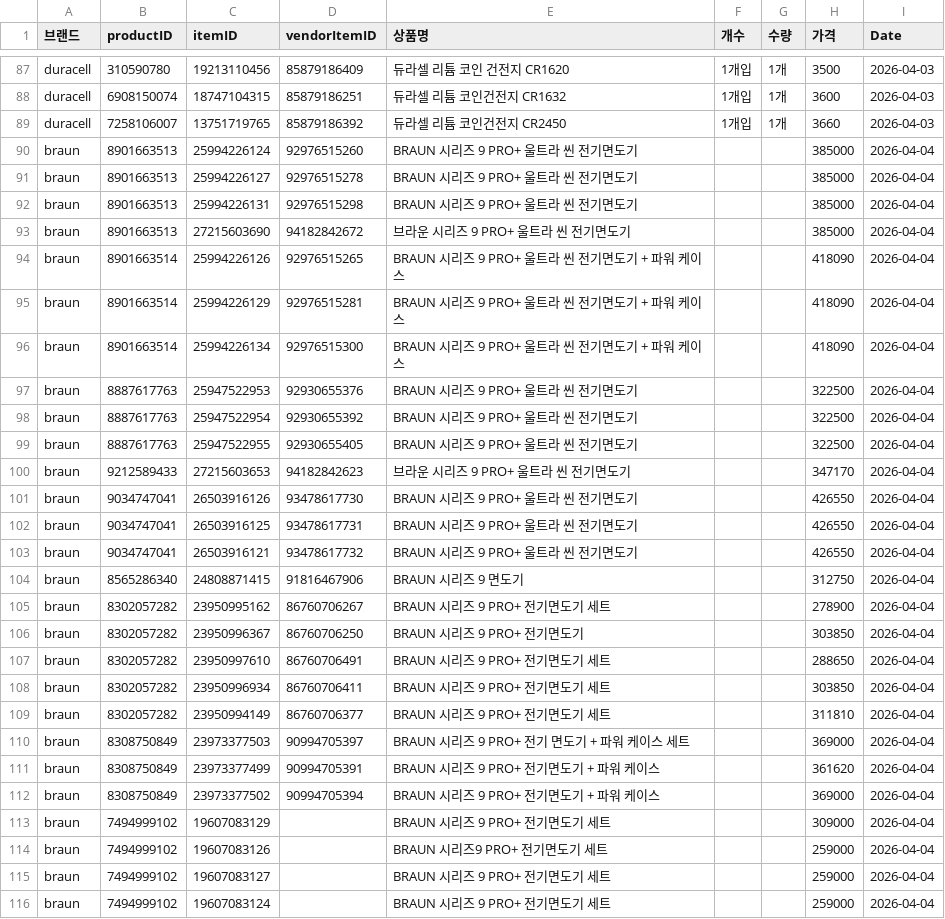
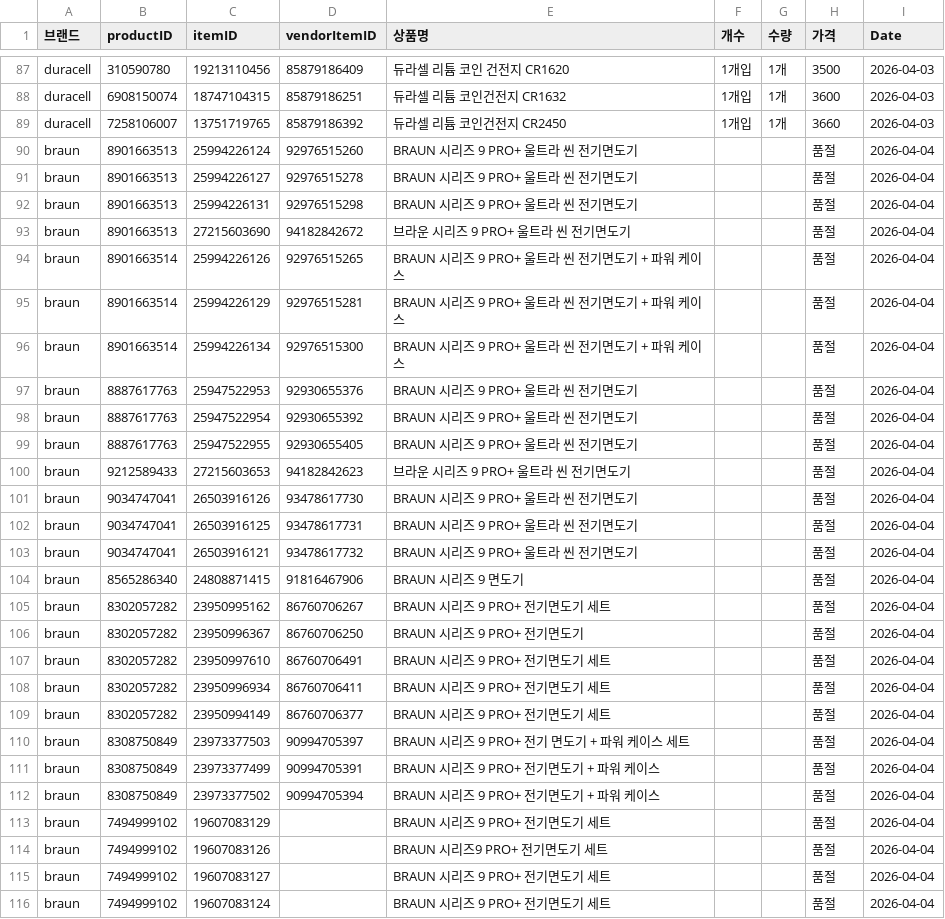
Before and after one commit to cheersuuu/coupang-price-tracker, a CSV file: data.csv, drawn as a sheet; only a part is shown, gaps mark what is left out; the diff covers the shown part only.

Commit message:
데이터 업데이트: 2026-04-04

```diff
--- a/data.csv
+++ b/data.csv
@@ -89,28 +89,28 @@ duracell,6908150074,18747104315,85879186251,듀라셀 리튬 코인건전지 CR1
 duracell,7258106007,13751719765,85879186392,듀라셀 리튬 코인건전지 CR2450,1개입,1개,3660,2026-04-03
-braun,8901663513,25994226124,92976515260,BRAUN 시리즈 9 PRO+ 울트라 씬 전기면도기,,,385000,2026-04-04
-braun,8901663513,25994226127,92976515278,BRAUN 시리즈 9 PRO+ 울트라 씬 전기면도기,,,385000,2026-04-04
-braun,8901663513,25994226131,92976515298,BRAUN 시리즈 9 PRO+ 울트라 씬 전기면도기,,,385000,2026-04-04
-braun,8901663513,27215603690,94182842672,브라운 시리즈 9 PRO+ 울트라 씬 전기면도기,,,385000,2026-04-04
-braun,8901663514,25994226126,92976515265,BRAUN 시리즈 9 PRO+ 울트라 씬 전기면도기 + 파워 케이스,,,418090,2026-04-04
-braun,8901663514,25994226129,92976515281,BRAUN 시리즈 9 PRO+ 울트라 씬 전기면도기 + 파워 케이스,,,418090,2026-04-04
-braun,8901663514,25994226134,92976515300,BRAUN 시리즈 9 PRO+ 울트라 씬 전기면도기 + 파워 케이스,,,418090,2026-04-04
-braun,8887617763,25947522953,92930655376,BRAUN 시리즈 9 PRO+ 울트라 씬 전기면도기,,,322500,2026-04-04
-braun,8887617763,25947522954,92930655392,BRAUN 시리즈 9 PRO+ 울트라 씬 전기면도기,,,322500,2026-04-04
-braun,8887617763,25947522955,92930655405,BRAUN 시리즈 9 PRO+ 울트라 씬 전기면도기,,,322500,2026-04-04
-braun,9212589433,27215603653,94182842623,브라운 시리즈 9 PRO+ 울트라 씬 전기면도기,,,347170,2026-04-04
-braun,9034747041,26503916126,93478617730,BRAUN 시리즈 9 PRO+ 울트라 씬 전기면도기,,,426550,2026-04-04
-braun,9034747041,26503916125,93478617731,BRAUN 시리즈 9 PRO+ 울트라 씬 전기면도기,,,426550,2026-04-04
-braun,9034747041,26503916121,93478617732,BRAUN 시리즈 9 PRO+ 울트라 씬 전기면도기,,,426550,2026-04-04
-braun,8565286340,24808871415,91816467906,BRAUN 시리즈 9 면도기,,,312750,2026-04-04
-braun,8302057282,23950995162,86760706267,BRAUN 시리즈 9 PRO+ 전기면도기 세트,,,278900,2026-04-04
-braun,8302057282,23950996367,86760706250,BRAUN 시리즈 9 PRO+ 전기면도기,,,303850,2026-04-04
-braun,8302057282,23950997610,86760706491,BRAUN 시리즈 9 PRO+ 전기면도기 세트,,,288650,2026-04-04
-braun,8302057282,23950996934,86760706411,BRAUN 시리즈 9 PRO+ 전기면도기 세트,,,303850,2026-04-04
-braun,8302057282,23950994149,86760706377,BRAUN 시리즈 9 PRO+ 전기면도기 세트,,,311810,2026-04-04
-braun,8308750849,23973377503,90994705397,BRAUN 시리즈 9 PRO+ 전기 면도기 + 파워 케이스 세트,,,369000,2026-04-04
-braun,8308750849,23973377499,90994705391,BRAUN 시리즈 9 PRO+ 전기면도기 + 파워 케이스,,,361620,2026-04-04
-braun,8308750849,23973377502,90994705394,BRAUN 시리즈 9 PRO+ 전기면도기 + 파워 케이스,,,369000,2026-04-04
-braun,7494999102,19607083129,,BRAUN 시리즈 9 PRO+ 전기면도기 세트,,,309000,2026-04-04
-braun,7494999102,19607083126,,BRAUN 시리즈9 PRO+ 전기면도기 세트,,,259000,2026-04-04
-braun,7494999102,19607083127,,BRAUN 시리즈 9 PRO+ 전기면도기 세트,,,259000,2026-04-04
-braun,7494999102,19607083124,,BRAUN 시리즈 9 PRO+ 전기면도기 세트,,,259000,2026-04-04
+braun,8901663513,25994226124,92976515260,BRAUN 시리즈 9 PRO+ 울트라 씬 전기면도기,,,품절,2026-04-04
+braun,8901663513,25994226127,92976515278,BRAUN 시리즈 9 PRO+ 울트라 씬 전기면도기,,,품절,2026-04-04
+braun,8901663513,25994226131,92976515298,BRAUN 시리즈 9 PRO+ 울트라 씬 전기면도기,,,품절,2026-04-04
+braun,8901663513,27215603690,94182842672,브라운 시리즈 9 PRO+ 울트라 씬 전기면도기,,,품절,2026-04-04
+braun,8901663514,25994226126,92976515265,BRAUN 시리즈 9 PRO+ 울트라 씬 전기면도기 + 파워 케이스,,,품절,2026-04-04
+braun,8901663514,25994226129,92976515281,BRAUN 시리즈 9 PRO+ 울트라 씬 전기면도기 + 파워 케이스,,,품절,2026-04-04
+braun,8901663514,25994226134,92976515300,BRAUN 시리즈 9 PRO+ 울트라 씬 전기면도기 + 파워 케이스,,,품절,2026-04-04
+braun,8887617763,25947522953,92930655376,BRAUN 시리즈 9 PRO+ 울트라 씬 전기면도기,,,품절,2026-04-04
+braun,8887617763,25947522954,92930655392,BRAUN 시리즈 9 PRO+ 울트라 씬 전기면도기,,,품절,2026-04-04
+braun,8887617763,25947522955,92930655405,BRAUN 시리즈 9 PRO+ 울트라 씬 전기면도기,,,품절,2026-04-04
+braun,9212589433,27215603653,94182842623,브라운 시리즈 9 PRO+ 울트라 씬 전기면도기,,,품절,2026-04-04
+braun,9034747041,26503916126,93478617730,BRAUN 시리즈 9 PRO+ 울트라 씬 전기면도기,,,품절,2026-04-04
+braun,9034747041,26503916125,93478617731,BRAUN 시리즈 9 PRO+ 울트라 씬 전기면도기,,,품절,2026-04-04
+braun,9034747041,26503916121,93478617732,BRAUN 시리즈 9 PRO+ 울트라 씬 전기면도기,,,품절,2026-04-04
+braun,8565286340,24808871415,91816467906,BRAUN 시리즈 9 면도기,,,품절,2026-04-04
+braun,8302057282,23950995162,86760706267,BRAUN 시리즈 9 PRO+ 전기면도기 세트,,,품절,2026-04-04
+braun,8302057282,23950996367,86760706250,BRAUN 시리즈 9 PRO+ 전기면도기,,,품절,2026-04-04
+braun,8302057282,23950997610,86760706491,BRAUN 시리즈 9 PRO+ 전기면도기 세트,,,품절,2026-04-04
+braun,8302057282,23950996934,86760706411,BRAUN 시리즈 9 PRO+ 전기면도기 세트,,,품절,2026-04-04
+braun,8302057282,23950994149,86760706377,BRAUN 시리즈 9 PRO+ 전기면도기 세트,,,품절,2026-04-04
+braun,8308750849,23973377503,90994705397,BRAUN 시리즈 9 PRO+ 전기 면도기 + 파워 케이스 세트,,,품절,2026-04-04
+braun,8308750849,23973377499,90994705391,BRAUN 시리즈 9 PRO+ 전기면도기 + 파워 케이스,,,품절,2026-04-04
+braun,8308750849,23973377502,90994705394,BRAUN 시리즈 9 PRO+ 전기면도기 + 파워 케이스,,,품절,2026-04-04
+braun,7494999102,19607083129,,BRAUN 시리즈 9 PRO+ 전기면도기 세트,,,품절,2026-04-04
+braun,7494999102,19607083126,,BRAUN 시리즈9 PRO+ 전기면도기 세트,,,품절,2026-04-04
+braun,7494999102,19607083127,,BRAUN 시리즈 9 PRO+ 전기면도기 세트,,,품절,2026-04-04
+braun,7494999102,19607083124,,BRAUN 시리즈 9 PRO+ 전기면도기 세트,,,품절,2026-04-04
```
Also changed, not shown: 131 edited cells elsewhere in this file.
